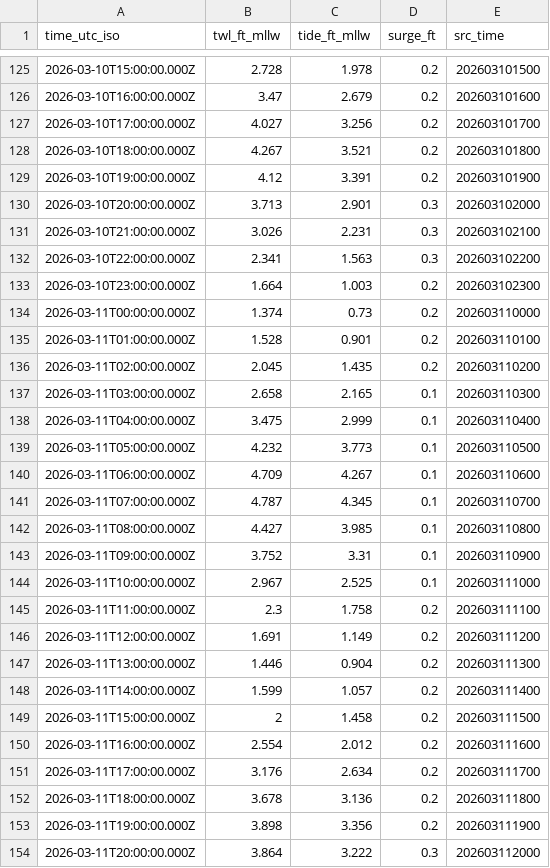
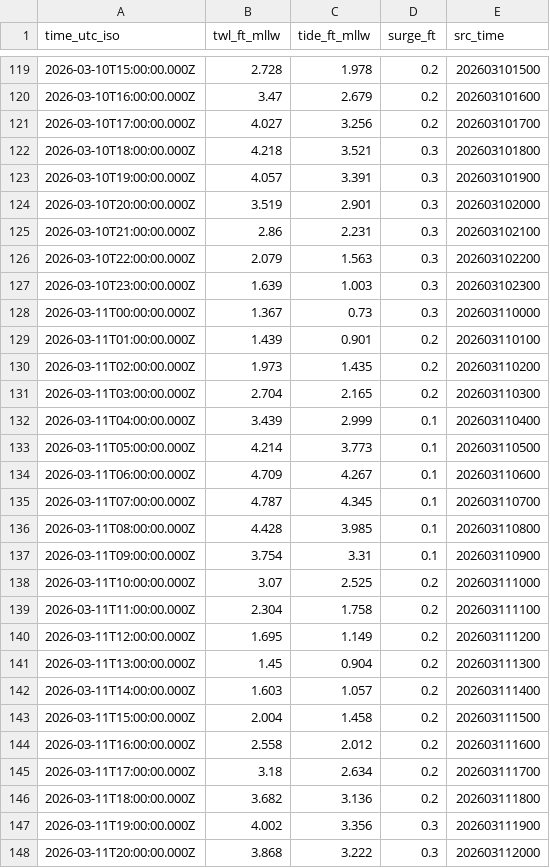
Before and after one commit to hondrospj/CapeMay, a CSV file: data/petss_forecast.csv, drawn as a sheet; only a part is shown, gaps mark what is left out; the diff covers the shown part only.

```diff
--- a/data/petss_forecast.csv
+++ b/data/petss_forecast.csv
@@ -127,28 +121,28 @@ time_utc_iso,twl_ft_mllw,tide_ft_mllw,surge_ft,src_time
 2026-03-10T17:00:00.000Z,4.027,3.256,0.2,202603101700
-2026-03-10T18:00:00.000Z,4.267,3.521,0.2,202603101800
-2026-03-10T19:00:00.000Z,4.12,3.391,0.2,202603101900
-2026-03-10T20:00:00.000Z,3.713,2.901,0.3,202603102000
-2026-03-10T21:00:00.000Z,3.026,2.231,0.3,202603102100
-2026-03-10T22:00:00.000Z,2.341,1.563,0.3,202603102200
-2026-03-10T23:00:00.000Z,1.664,1.003,0.2,202603102300
-2026-03-11T00:00:00.000Z,1.374,0.73,0.2,202603110000
-2026-03-11T01:00:00.000Z,1.528,0.901,0.2,202603110100
-2026-03-11T02:00:00.000Z,2.045,1.435,0.2,202603110200
-2026-03-11T03:00:00.000Z,2.658,2.165,0.1,202603110300
-2026-03-11T04:00:00.000Z,3.475,2.999,0.1,202603110400
-2026-03-11T05:00:00.000Z,4.232,3.773,0.1,202603110500
+2026-03-10T18:00:00.000Z,4.218,3.521,0.3,202603101800
+2026-03-10T19:00:00.000Z,4.057,3.391,0.3,202603101900
+2026-03-10T20:00:00.000Z,3.519,2.901,0.3,202603102000
+2026-03-10T21:00:00.000Z,2.86,2.231,0.3,202603102100
+2026-03-10T22:00:00.000Z,2.079,1.563,0.3,202603102200
+2026-03-10T23:00:00.000Z,1.639,1.003,0.3,202603102300
+2026-03-11T00:00:00.000Z,1.367,0.73,0.3,202603110000
+2026-03-11T01:00:00.000Z,1.439,0.901,0.2,202603110100
+2026-03-11T02:00:00.000Z,1.973,1.435,0.2,202603110200
+2026-03-11T03:00:00.000Z,2.704,2.165,0.2,202603110300
+2026-03-11T04:00:00.000Z,3.439,2.999,0.1,202603110400
+2026-03-11T05:00:00.000Z,4.214,3.773,0.1,202603110500
 2026-03-11T06:00:00.000Z,4.709,4.267,0.1,202603110600
 2026-03-11T07:00:00.000Z,4.787,4.345,0.1,202603110700
-2026-03-11T08:00:00.000Z,4.427,3.985,0.1,202603110800
-2026-03-11T09:00:00.000Z,3.752,3.31,0.1,202603110900
-2026-03-11T10:00:00.000Z,2.967,2.525,0.1,202603111000
-2026-03-11T11:00:00.000Z,2.3,1.758,0.2,202603111100
-2026-03-11T12:00:00.000Z,1.691,1.149,0.2,202603111200
-2026-03-11T13:00:00.000Z,1.446,0.904,0.2,202603111300
-2026-03-11T14:00:00.000Z,1.599,1.057,0.2,202603111400
-2026-03-11T15:00:00.000Z,2,1.458,0.2,202603111500
-2026-03-11T16:00:00.000Z,2.554,2.012,0.2,202603111600
-2026-03-11T17:00:00.000Z,3.176,2.634,0.2,202603111700
-2026-03-11T18:00:00.000Z,3.678,3.136,0.2,202603111800
-2026-03-11T19:00:00.000Z,3.898,3.356,0.2,202603111900
-2026-03-11T20:00:00.000Z,3.864,3.222,0.3,202603112000
+2026-03-11T08:00:00.000Z,4.428,3.985,0.1,202603110800
+2026-03-11T09:00:00.000Z,3.754,3.31,0.1,202603110900
+2026-03-11T10:00:00.000Z,3.07,2.525,0.2,202603111000
+2026-03-11T11:00:00.000Z,2.304,1.758,0.2,202603111100
+2026-03-11T12:00:00.000Z,1.695,1.149,0.2,202603111200
+2026-03-11T13:00:00.000Z,1.45,0.904,0.2,202603111300
+2026-03-11T14:00:00.000Z,1.603,1.057,0.2,202603111400
+2026-03-11T15:00:00.000Z,2.004,1.458,0.2,202603111500
+2026-03-11T16:00:00.000Z,2.558,2.012,0.2,202603111600
+2026-03-11T17:00:00.000Z,3.18,2.634,0.2,202603111700
+2026-03-11T18:00:00.000Z,3.682,3.136,0.2,202603111800
+2026-03-11T19:00:00.000Z,4.002,3.356,0.3,202603111900
+2026-03-11T20:00:00.000Z,3.868,3.222,0.3,202603112000
```
Also changed, not shown: 6 added rows, 6 removed rows and 99 edited cells elsewhere in this file, 3 other files.
